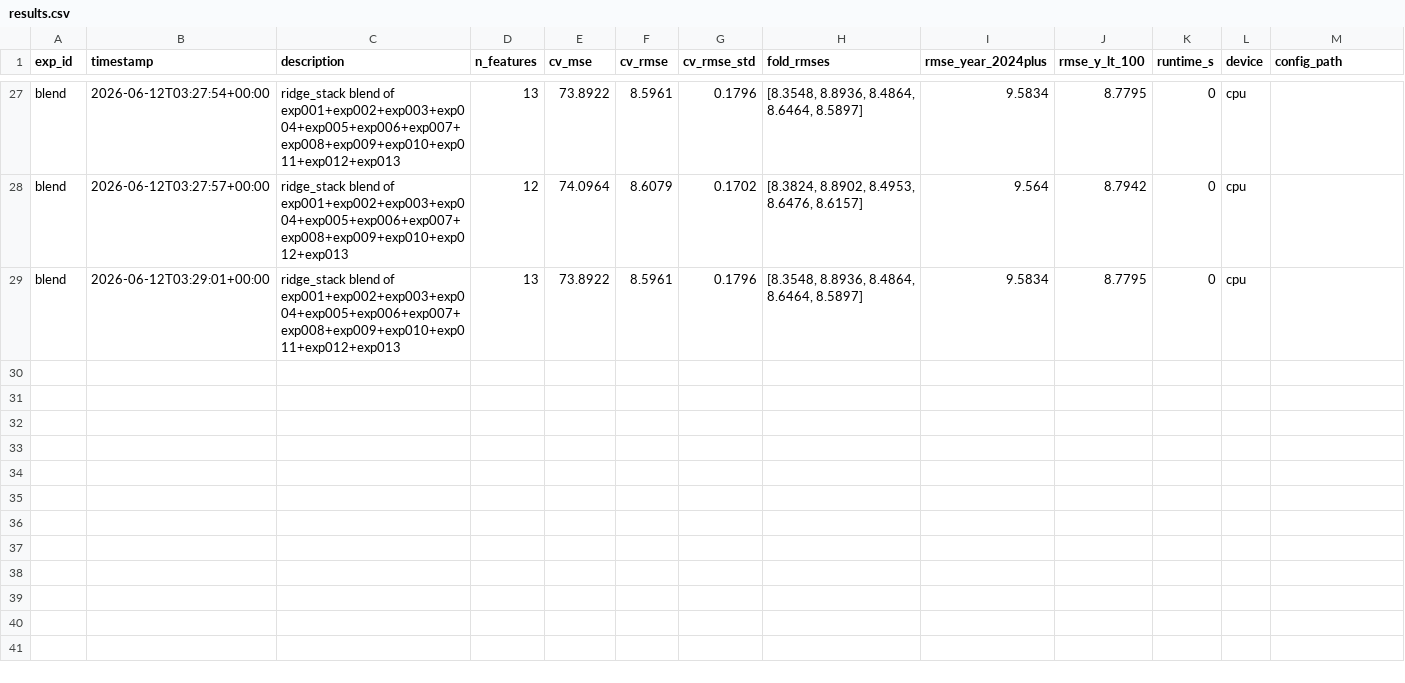
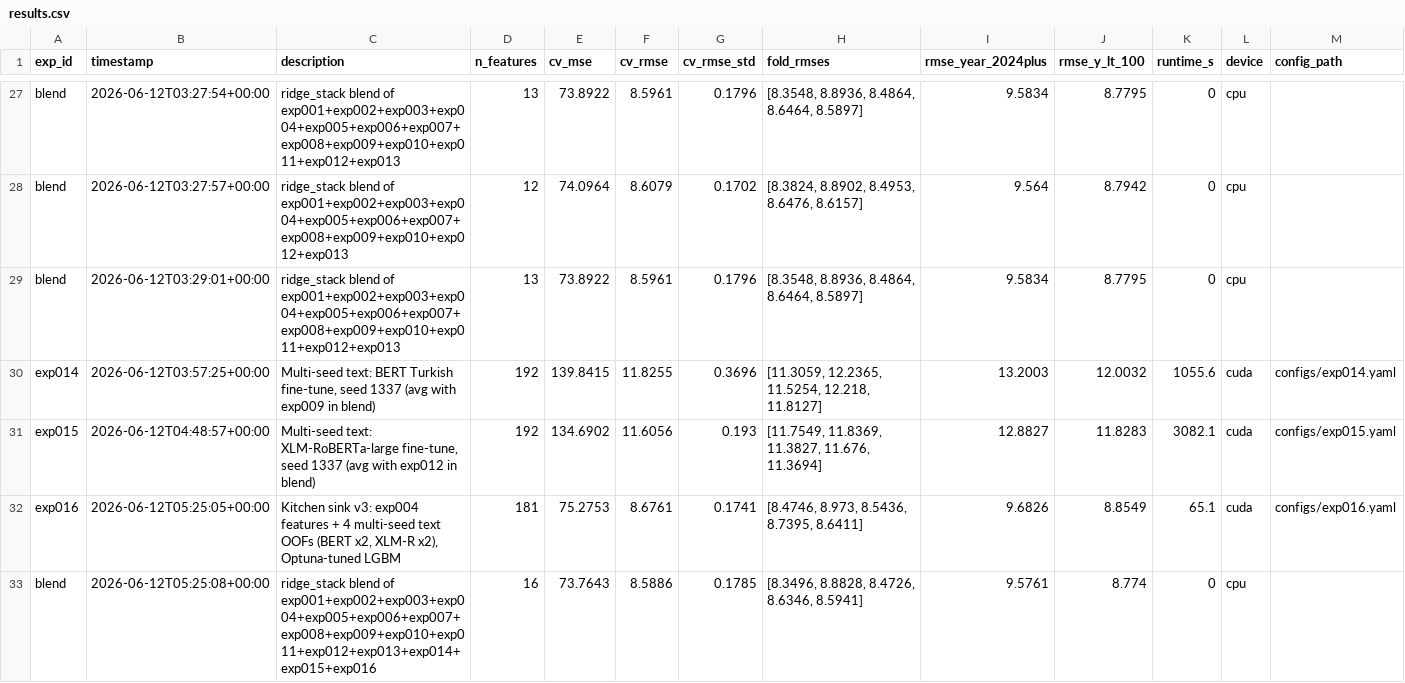
Before and after one commit to oguzhankir/btk-datathon-2026, a CSV file: results.csv, drawn as a sheet; only a part is shown, gaps mark what is left out; rows hold the shown columns only; the diff names each change by its address in the sheet, - before the commit and + after, or states it on an @@ line.

Commit message:
Multi-seed text models (exp014/015/016) + blend 73.76

```diff
--- a/results.csv
+++ b/results.csv
+row 30: exp014 | 2026-06-12T03:57:25+00:00 | Multi-seed text: BERT Turkish fine-tune, seed 1337 (avg with exp009 in blend) | 192 | 139.8415 | 11.8255 | 0.3696 | [11.3059, 12.2365, 11.5254, 12.218, 11.8127] | 13.2003 | 12.0032 | 1055.6 | cuda | configs/exp014.yaml
+row 31: exp015 | 2026-06-12T04:48:57+00:00 | Multi-seed text: XLM-RoBERTa-large fine-tune, seed 1337 (avg with exp012 in blend) | 192 | 134.6902 | 11.6056 | 0.193 | [11.7549, 11.8369, 11.3827, 11.676, 11.3694] | 12.8827 | 11.8283 | 3082.1 | cuda | configs/exp015.yaml
+row 32: exp016 | 2026-06-12T05:25:05+00:00 | Kitchen sink v3: exp004 features + 4 multi-seed text OOFs (BERT x2, XLM-R x2), Optuna-tuned LGBM | 181 | 75.2753 | 8.6761 | 0.1741 | [8.4746, 8.973, 8.5436, 8.7395, 8.6411] | 9.6826 | 8.8549 | 65.1 | cuda | configs/exp016.yaml
+row 33: blend | 2026-06-12T05:25:08+00:00 | ridge_stack blend of exp001+exp002+exp003+exp004+exp005+exp006+exp007+exp008+exp009+exp010+exp011+exp012+exp013+exp014+exp015+exp016 | 16 | 73.7643 | 8.5886 | 0.1785 | [8.3496, 8.8828, 8.4726, 8.6346, 8.5941] | 9.5761 | 8.774 | 0 | cpu
```
Also changed, not shown: submissions/sub_blend.csv, 12 other files.
